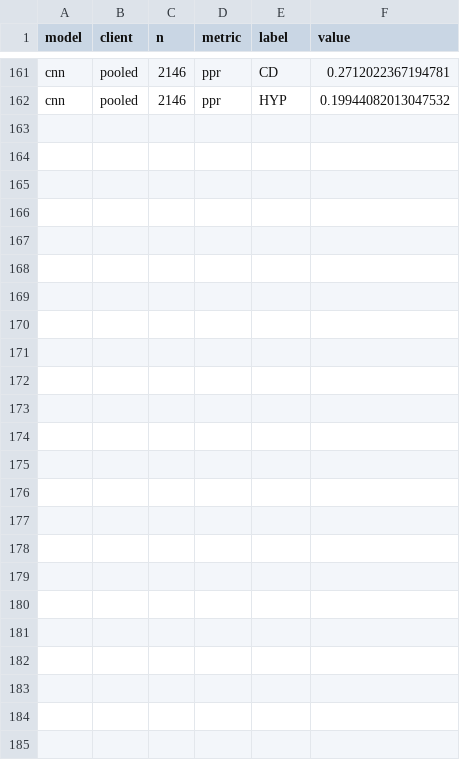
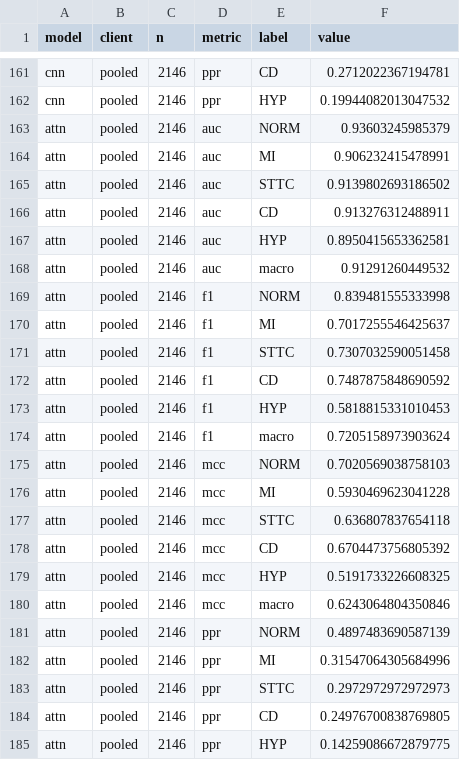
Before and after one commit to NagaDhanushyaRam/privfedxai, a CSV file: results/cnn/compare_val.csv, drawn as a sheet; only a part is shown, gaps mark what is left out.

Commit message:
results(attn): fold-9 comparison data for CNN + attention (D61)

```diff
--- a/results/cnn/compare_val.csv
+++ b/results/cnn/compare_val.csv
@@ -162 +162,24 @@ cnn,pooled,2146,ppr,CD,0.2712022367194781
 cnn,pooled,2146,ppr,HYP,0.19944082013047532
+attn,pooled,2146,auc,NORM,0.93603245985379
+attn,pooled,2146,auc,MI,0.906232415478991
+attn,pooled,2146,auc,STTC,0.9139802693186502
+attn,pooled,2146,auc,CD,0.913276312488911
+attn,pooled,2146,auc,HYP,0.8950415653362581
+attn,pooled,2146,auc,macro,0.91291260449532
+attn,pooled,2146,f1,NORM,0.839481555333998
+attn,pooled,2146,f1,MI,0.7017255546425637
+attn,pooled,2146,f1,STTC,0.7307032590051458
+attn,pooled,2146,f1,CD,0.7487875848690592
+attn,pooled,2146,f1,HYP,0.5818815331010453
+attn,pooled,2146,f1,macro,0.7205158973903624
+attn,pooled,2146,mcc,NORM,0.7020569038758103
+attn,pooled,2146,mcc,MI,0.5930469623041228
+attn,pooled,2146,mcc,STTC,0.636807837654118
+attn,pooled,2146,mcc,CD,0.6704473756805392
+attn,pooled,2146,mcc,HYP,0.5191733226608325
+attn,pooled,2146,mcc,macro,0.6243064804350846
+attn,pooled,2146,ppr,NORM,0.4897483690587139
+attn,pooled,2146,ppr,MI,0.31547064305684996
+attn,pooled,2146,ppr,STTC,0.2972972972972973
+attn,pooled,2146,ppr,CD,0.24976700838769805
+attn,pooled,2146,ppr,HYP,0.14259086672879775
```
Also changed, not shown: 2 other files.
